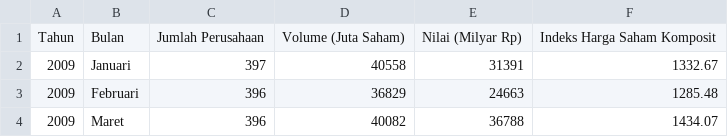
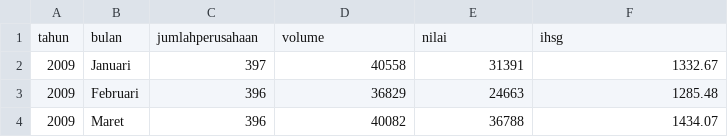
Before and after one commit to elvano22/googlecolab, a CSV file: IHSG.csv, drawn as a sheet; only a part is shown.

Commit message:
Update IHSG.csv

```diff
--- a/IHSG.csv
+++ b/IHSG.csv
@@ -1,2 +1,2 @@
-Tahun,Bulan,Jumlah Perusahaan,Volume (Juta Saham),Nilai (Milyar Rp),Indeks Harga Saham Komposit
+tahun,bulan,jumlahperusahaan,volume,nilai,ihsg
 2009,Januari,397,40558,31391,1332.67
```
